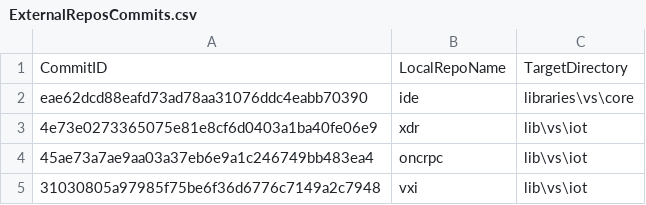
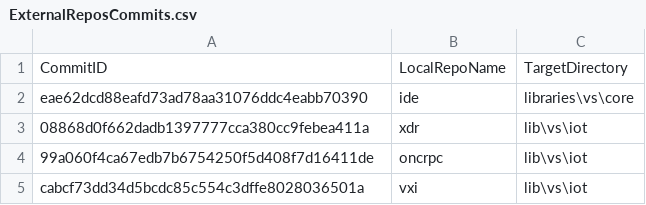
Before and after one commit to ATECoder/dn.vxi11, a CSV file: ExternalReposCommits.csv, drawn as a sheet.

```diff
--- a/ExternalReposCommits.csv
+++ b/ExternalReposCommits.csv
@@ -2,4 +2,4 @@ CommitID,LocalRepoName,TargetDirectory
 eae62dcd88eafd73ad78aa31076ddc4eabb70390,ide,libraries\vs\core
-4e73e0273365075e81e8cf6d0403a1ba40fe06e9,xdr,lib\vs\iot
-45ae73a7ae9aa03a37eb6e9a1c246749bb483ea4,oncrpc,lib\vs\iot
-31030805a97985f75be6f36d6776c7149a2c7948,vxi,lib\vs\iot
+08868d0f662dadb1397777cca380cc9febea411a,xdr,lib\vs\iot
+99a060f4ca67edb7b6754250f5d408f7d16411de,oncrpc,lib\vs\iot
+cabcf73dd34d5bcdc85c554c3dffe8028036501a,vxi,lib\vs\iot
```
Also changed, not shown: 7 other files.
